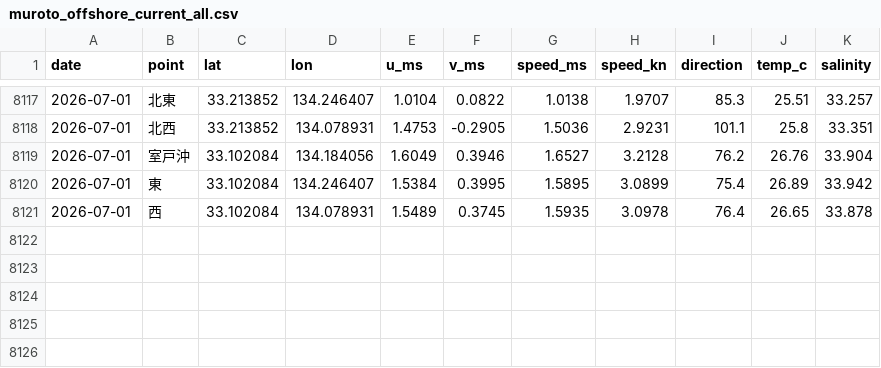
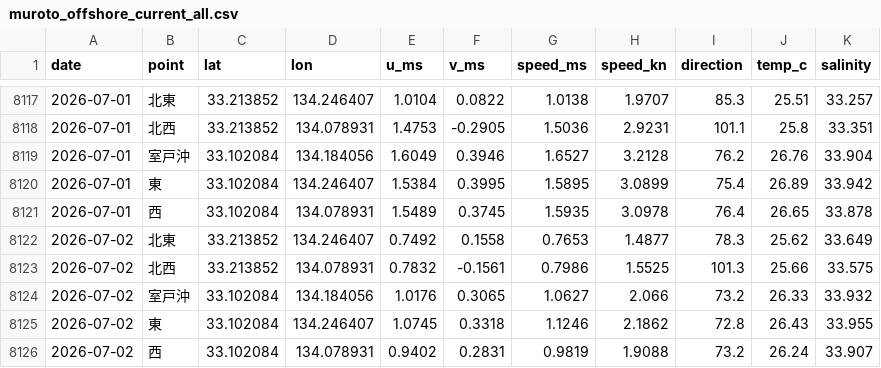
Before and after one commit to supergonti/fishing-system-muroto, a CSV file: shared/current/muroto/muroto_offshore_current_all.csv, drawn as a sheet; only a part is shown, gaps mark what is left out.

```diff
--- a/shared/current/muroto/muroto_offshore_current_all.csv
+++ b/shared/current/muroto/muroto_offshore_current_all.csv
@@ -8121 +8121,6 @@
 2026-07-01,西,33.102084,134.078931,1.5489,0.3745,1.5935,3.0978,76.4,26.65,33.878
+2026-07-02,北東,33.213852,134.246407,0.7492,0.1558,0.7653,1.4877,78.3,25.62,33.649
+2026-07-02,北西,33.213852,134.078931,0.7832,-0.1561,0.7986,1.5525,101.3,25.66,33.575
+2026-07-02,室戸沖,33.102084,134.184056,1.0176,0.3065,1.0627,2.066,73.2,26.33,33.932
+2026-07-02,東,33.102084,134.246407,1.0745,0.3318,1.1246,2.1862,72.8,26.43,33.955
+2026-07-02,西,33.102084,134.078931,0.9402,0.2831,0.9819,1.9088,73.2,26.24,33.907
```
Also changed, not shown: 1 other file.
